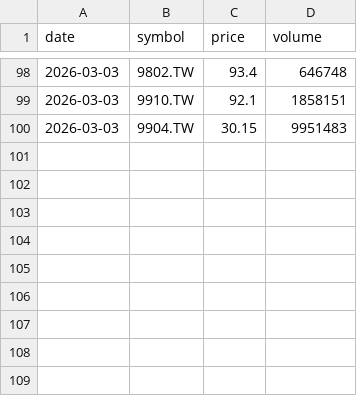
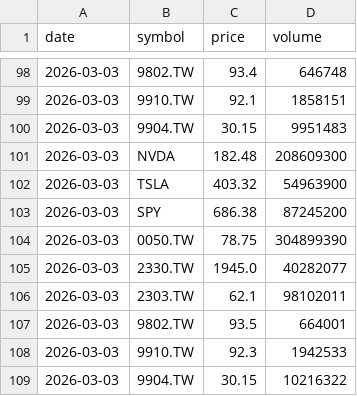
Before and after one commit to meifengasst/market-monitor, a CSV file: chip_history.csv, drawn as a sheet; only a part is shown, gaps mark what is left out; the diff names each change by its address in the sheet, - before the commit and + after, or states it on an @@ line.

```diff
--- a/chip_history.csv
+++ b/chip_history.csv
+row 101: 2026-03-03 | NVDA | 182.48 | 208609300
+row 102: 2026-03-03 | TSLA | 403.32 | 54963900
+row 103: 2026-03-03 | SPY | 686.38 | 87245200
+row 104: 2026-03-03 | 0050.TW | 78.75 | 304899390
+row 105: 2026-03-03 | 2330.TW | 1945.0 | 40282077
+row 106: 2026-03-03 | 2303.TW | 62.1 | 98102011
+row 107: 2026-03-03 | 9802.TW | 93.5 | 664001
+row 108: 2026-03-03 | 9910.TW | 92.3 | 1942533
+row 109: 2026-03-03 | 9904.TW | 30.15 | 10216322
```
Also changed, not shown: 1 other file.
